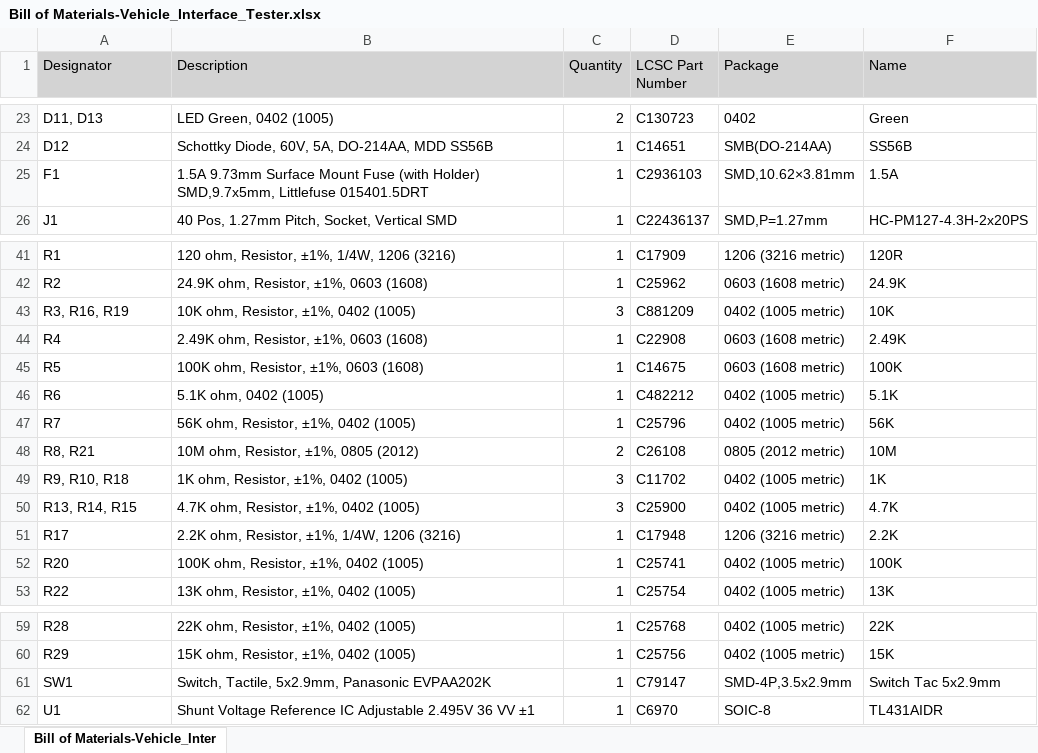
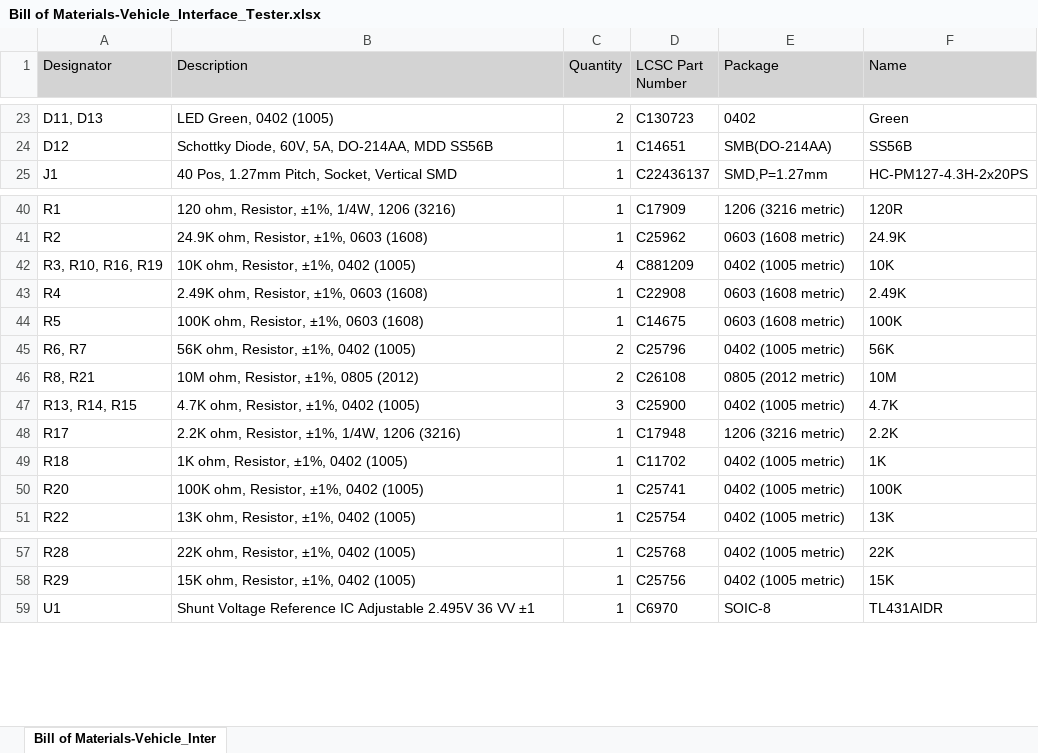
Before and after one commit to Jared-Ainsworth/Vehicle_Interface_Tester_PCB, an Excel workbook: Project Outputs for Vehicle_Interface_Tester/BOM/Bill of Materials-Vehicle_Interface_Tester.xlsx, sheet Bill of Materials-Vehicle_Inter, drawn as a sheet; only a part is shown, gaps mark what is left out; values as stored, in another font and other column widths than the file's, no borders; removed rows and columns are numbered as before the commit, all else as after; the diff names each change by its address in the sheet, - before the commit and + after, or states it on an @@ line.

```diff
--- a/Project Outputs for Vehicle_Interface_Tester/BOM/Bill of Materials-Vehicle_Interface_Tester.xlsx (sheet Bill of Materials-Vehicle_Inter)
+++ b/Project Outputs for Vehicle_Interface_Tester/BOM/Bill of Materials-Vehicle_Interface_Tester.xlsx (sheet Bill of Materials-Vehicle_Inter)
-row 25: F1 | 1.5A 9.73mm Surface Mount Fuse (with Holder) SMD,9.7x5mm, Littlefuse 015401.5DRT | 1 | C2936103 | SMD,10.62×3.81mm | 1.5A
-A42 (Designator): R3, R16, R19
+A42 (Designator): R3, R10, R16, R19
-C42 (Quantity): 3
+C42 (Quantity): 4
-row 46: R6 | 5.1K ohm, 0402 (1005) | 1 | C482212 | 0402 (1005 metric) | 5.1K
-A45 (Designator): R7
+A45 (Designator): R6, R7
-C45 (Quantity): 1
+C45 (Quantity): 2
-row 49: R9, R10, R18 | 1K ohm, Resistor, ±1%, 0402 (1005) | 3 | C11702 | 0402 (1005 metric) | 1K
+row 49: R18 | 1K ohm, Resistor, ±1%, 0402 (1005) | 1 | C11702 | 0402 (1005 metric) | 1K
-row 61: SW1 | Switch, Tactile, 5x2.9mm, Panasonic EVPAA202K | 1 | C79147 | SMD-4P,3.5x2.9mm | Switch Tac 5x2.9mm
```
Also changed, not shown: 6 other files.
